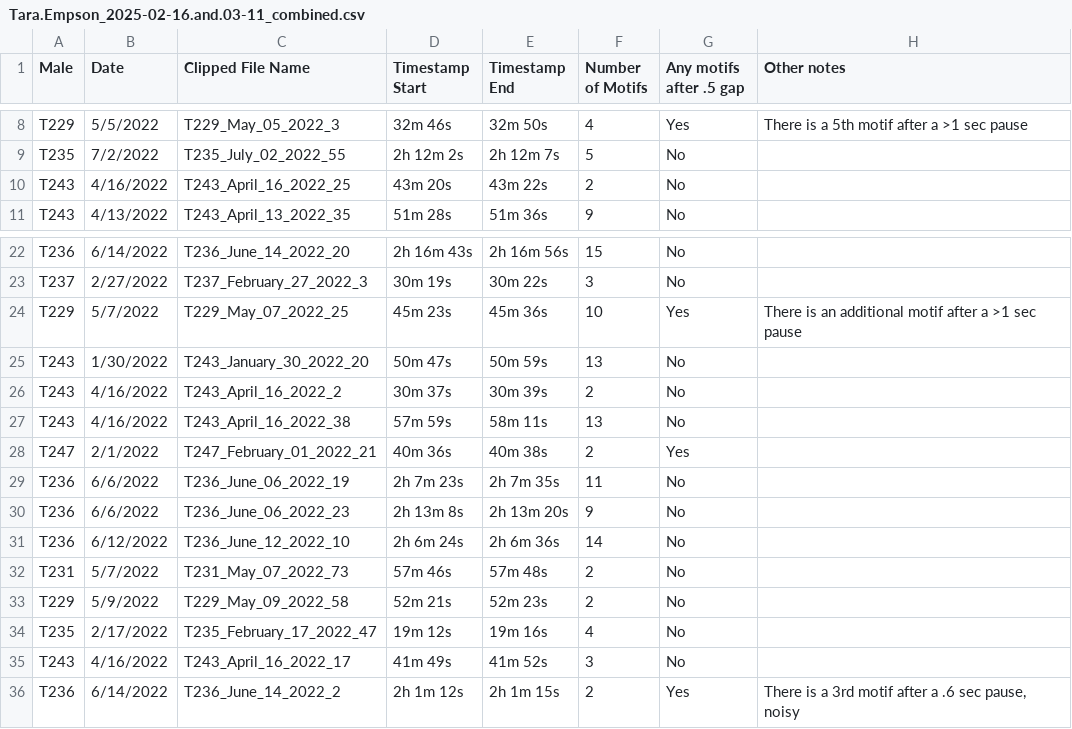
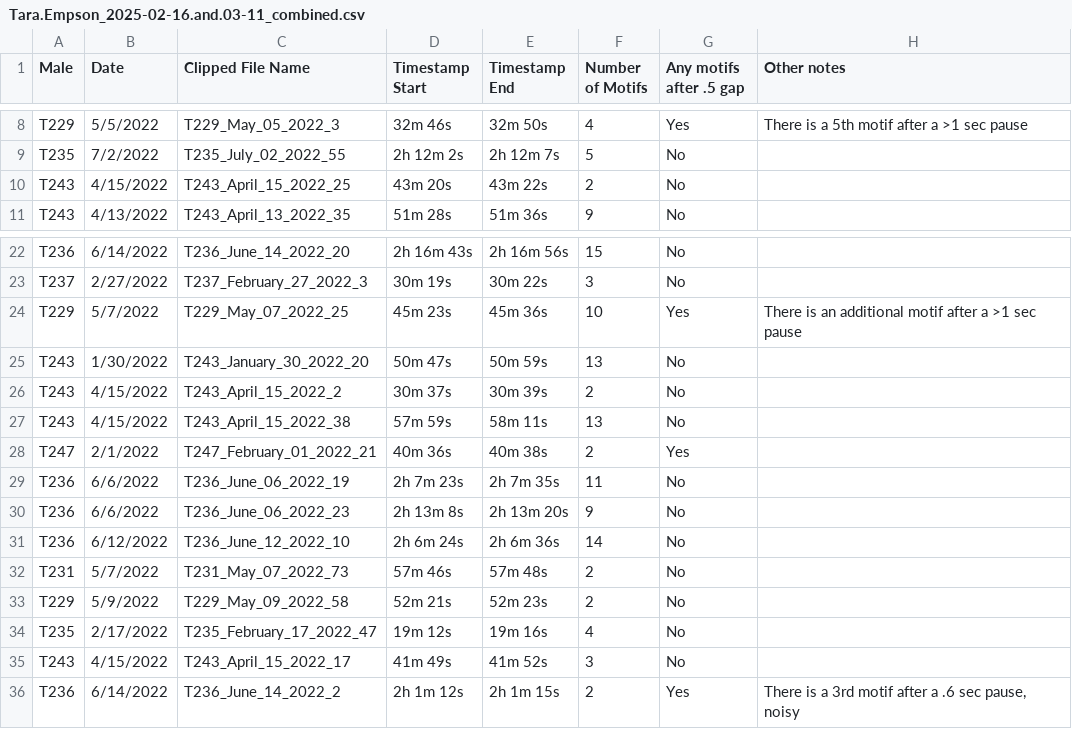
Before and after one commit to mikegilchrist/ZEFI-Thermal-Curves, a CSV file: data/song/Tara.Empson_2025-02-16.and.03-11_combined.csv, drawn as a sheet; only a part is shown, gaps mark what is left out.

```diff
--- a/data/song/Tara.Empson_2025-02-16.and.03-11_combined.csv
+++ b/data/song/Tara.Empson_2025-02-16.and.03-11_combined.csv
@@ -9,3 +9,3 @@ T229,5/5/2022,T229_May_05_2022_3,32m 46s,32m 50s,4,Yes,There is a 5th motif afte
 T235,7/2/2022,T235_July_02_2022_55,2h 12m 2s,2h 12m 7s,5,No,
-T243,4/16/2022,T243_April_16_2022_25,43m 20s,43m 22s,2,No,
+T243,4/15/2022,T243_April_15_2022_25,43m 20s,43m 22s,2,No,
 T243,4/13/2022,T243_April_13_2022_35,51m 28s,51m 36s,9,No,
@@ -25,4 +25,4 @@ T229,5/7/2022,T229_May_07_2022_25,45m 23s,45m 36s,10,Yes,There is an additional
 T243,1/30/2022,T243_January_30_2022_20,50m 47s,50m 59s,13,No,
-T243,4/16/2022,T243_April_16_2022_2,30m 37s,30m 39s,2,No,
-T243,4/16/2022,T243_April_16_2022_38,57m 59s,58m 11s,13,No,
+T243,4/15/2022,T243_April_15_2022_2,30m 37s,30m 39s,2,No,
+T243,4/15/2022,T243_April_15_2022_38,57m 59s,58m 11s,13,No,
 T247,2/1/2022,T247_February_01_2022_21,40m 36s,40m 38s,2,Yes,
@@ -34,3 +34,3 @@ T229,5/9/2022,T229_May_09_2022_58,52m 21s,52m 23s,2,No,
 T235,2/17/2022,T235_February_17_2022_47,19m 12s,19m 16s,4,No,
-T243,4/16/2022,T243_April_16_2022_17,41m 49s,41m 52s,3,No,
+T243,4/15/2022,T243_April_15_2022_17,41m 49s,41m 52s,3,No,
 T236,6/14/2022,T236_June_14_2022_2,2h 1m 12s,2h 1m 15s,2,Yes,"There is a 3rd motif after a .6 sec pause, noisy"
```
